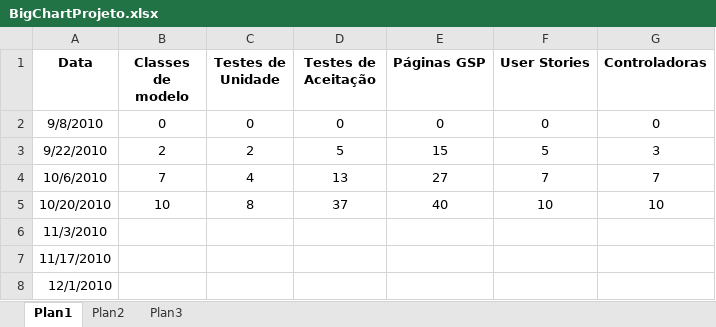
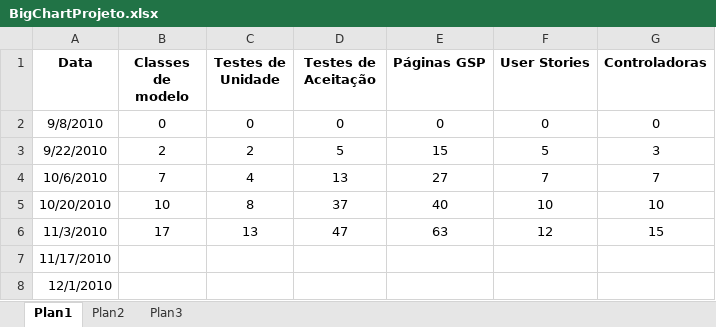
Before and after one commit to fabiosl/neoclinica, an Excel workbook: documentos/bigChart/BigChartProjeto.xlsx, sheet Plan1, drawn as a sheet; values as stored, in another font and other column widths than the file's, no borders; charts and pictures not drawn; the diff names each change by its address in the sheet, - before the commit and + after, or states it on an @@ line.

```diff
--- a/documentos/bigChart/BigChartProjeto.xlsx (sheet Plan1)
+++ b/documentos/bigChart/BigChartProjeto.xlsx (sheet Plan1)
-B6 (Classes de modelo): (empty)
+B6 (Classes de modelo): 17
-C6 (Testes de Unidade): (empty)
+C6 (Testes de Unidade): 13
-D6 (Testes de Aceitação): (empty)
+D6 (Testes de Aceitação): 47
-E6 (Páginas GSP): (empty)
+E6 (Páginas GSP): 63
-F6 (User Stories): (empty)
+F6 (User Stories): 12
-G6 (Controladoras): (empty)
+G6 (Controladoras): 15
```
Also changed, not shown: charts or pictures, 1 other file.
